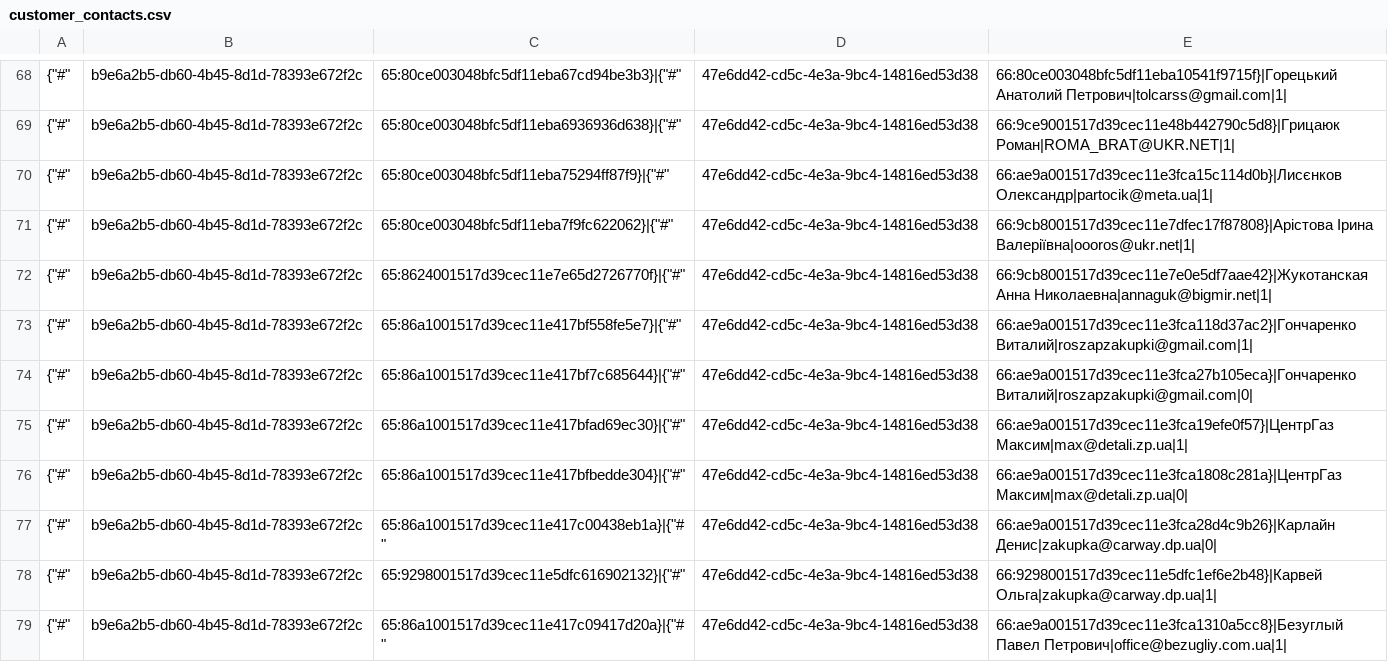
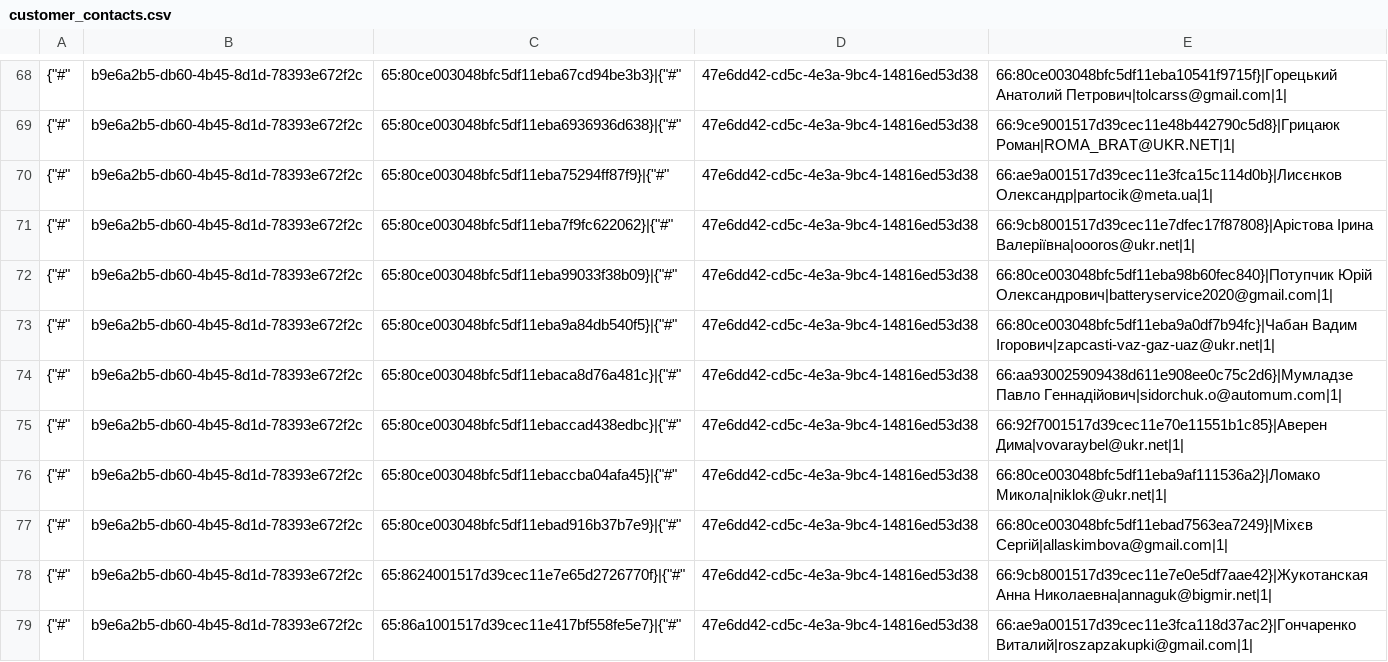
Before and after one commit to TorsionGroup/decort_shop, a CSV file: decort_shop/shop/load_data/cache/customer_contacts.csv, drawn as a sheet; only a part is shown, gaps mark what is left out; the shorter side is filled out with more unchanged rows; the diff names each change by its address in the sheet, - before the commit and + after, or states it on an @@ line.

```diff
--- a/decort_shop/shop/load_data/cache/customer_contacts.csv
+++ b/decort_shop/shop/load_data/cache/customer_contacts.csv
+row 72: {"#" | b9e6a2b5-db60-4b45-8d1d-78393e672f2c | 65:80ce003048bfc5df11eba99033f38b09}|{"#" | 47e6dd42-cd5c-4e3a-9bc4-14816ed53d38 | 66:80ce003048bfc5df11eba98b60fec840}|Потупчик Юрій Олександрович|batteryservice2020@gmail.com|1
+row 73: {"#" | b9e6a2b5-db60-4b45-8d1d-78393e672f2c | 65:80ce003048bfc5df11eba9a84db540f5}|{"#" | 47e6dd42-cd5c-4e3a-9bc4-14816ed53d38 | 66:80ce003048bfc5df11eba9a0df7b94fc}|Чабан Вадим Ігорович|zapcasti-vaz-gaz-uaz@ukr.net|1
+row 74: {"#" | b9e6a2b5-db60-4b45-8d1d-78393e672f2c | 65:80ce003048bfc5df11ebaca8d76a481c}|{"#" | 47e6dd42-cd5c-4e3a-9bc4-14816ed53d38 | 66:aa930025909438d611e908ee0c75c2d6}|Мумладзе Павло Геннадійович|sidorchuk.o@automum.com|1
+row 75: {"#" | b9e6a2b5-db60-4b45-8d1d-78393e672f2c | 65:80ce003048bfc5df11ebaccad438edbc}|{"#" | 47e6dd42-cd5c-4e3a-9bc4-14816ed53d38 | 66:92f7001517d39cec11e70e11551b1c85}|Аверен Дима|vovaraybel@ukr.net|1
+row 76: {"#" | b9e6a2b5-db60-4b45-8d1d-78393e672f2c | 65:80ce003048bfc5df11ebaccba04afa45}|{"#" | 47e6dd42-cd5c-4e3a-9bc4-14816ed53d38 | 66:80ce003048bfc5df11eba9af111536a2}|Ломако Микола|niklok@ukr.net|1
+row 77: {"#" | b9e6a2b5-db60-4b45-8d1d-78393e672f2c | 65:80ce003048bfc5df11ebad916b37b7e9}|{"#" | 47e6dd42-cd5c-4e3a-9bc4-14816ed53d38 | 66:80ce003048bfc5df11ebad7563ea7249}|Міхєв Сергій|allaskimbova@gmail.com|1
```
Also changed, not shown: decort_shop/shop/load_data/cache/balances.csv, decort_shop/shop/load_data/cache/deficit.csv, 17 other files.
